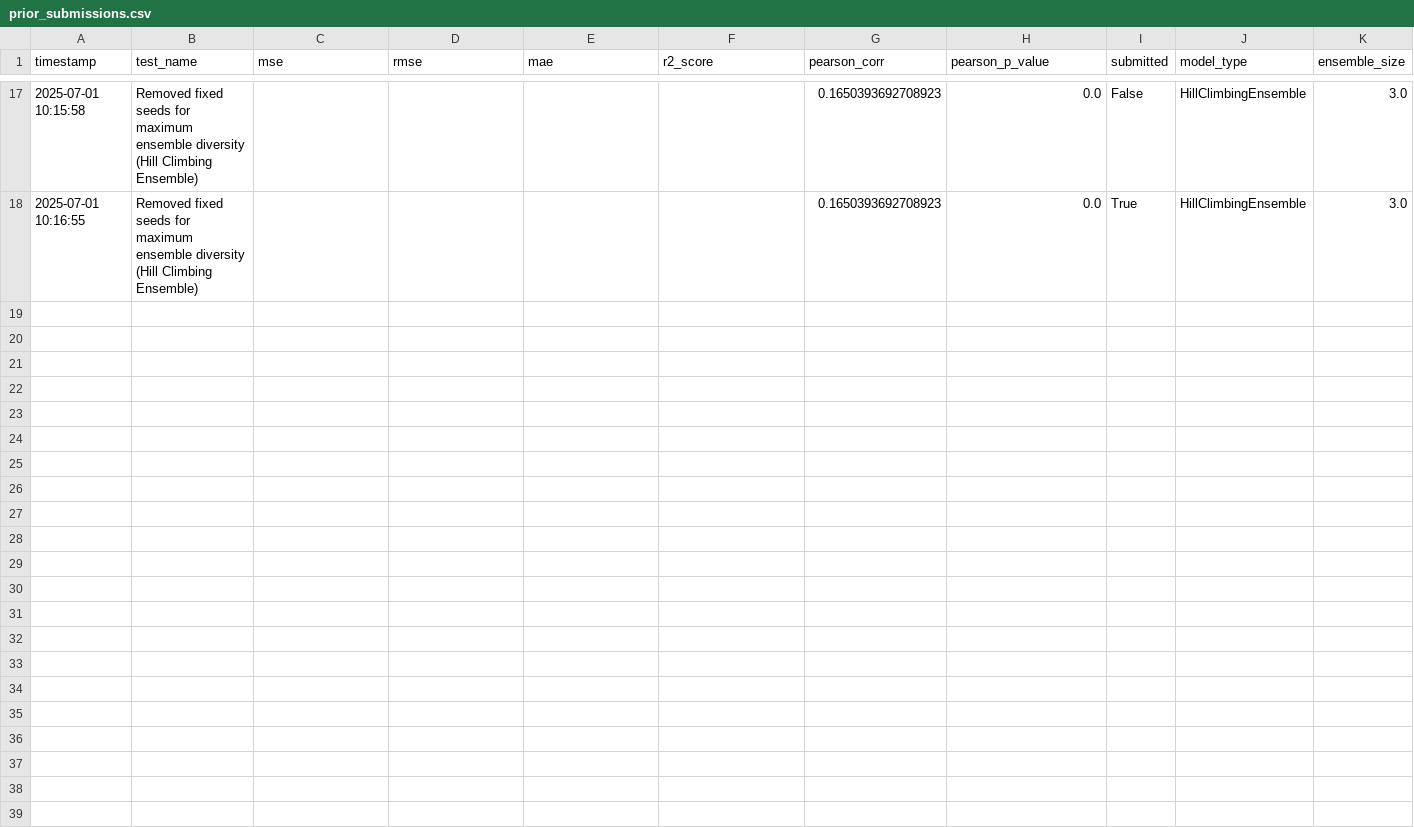
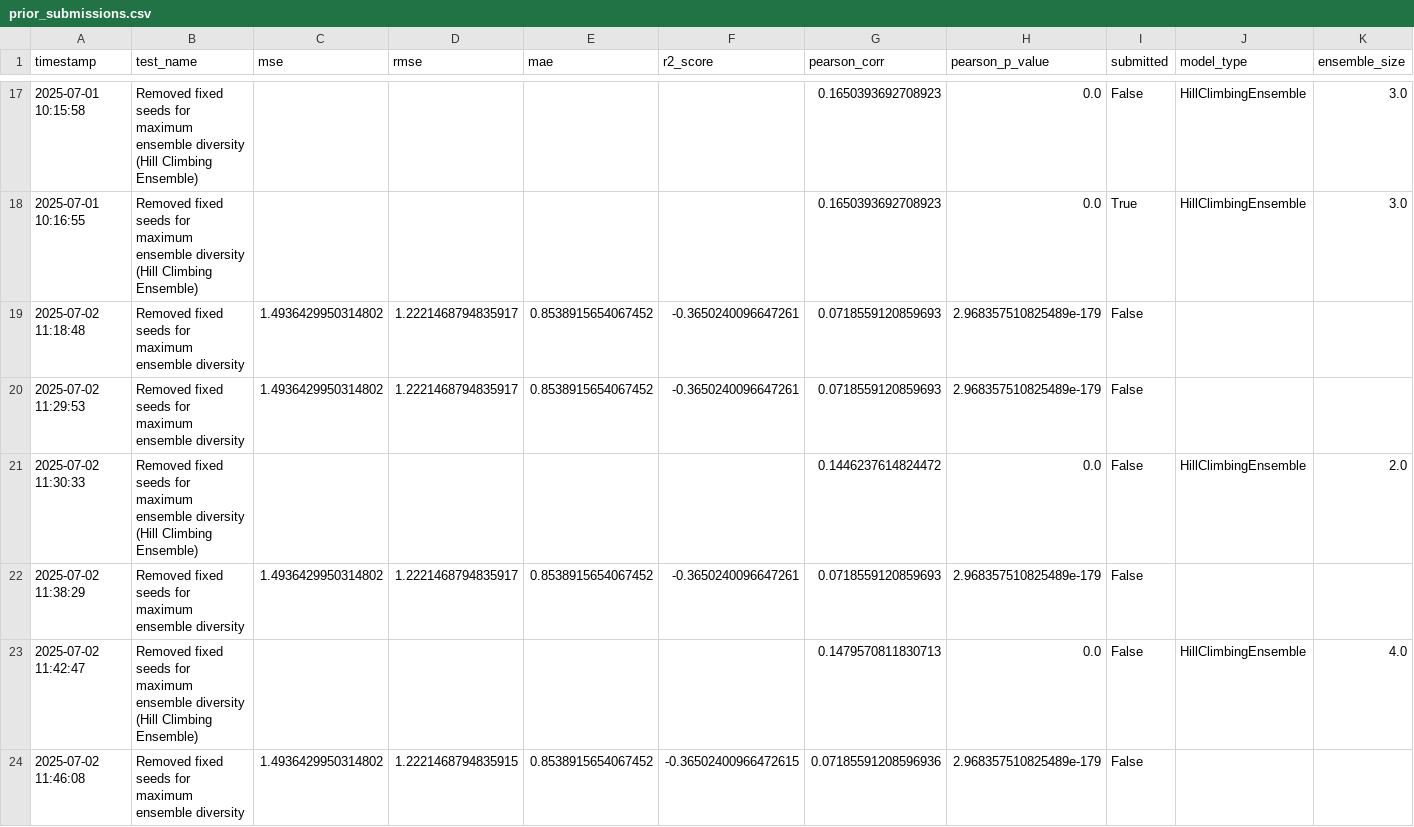
Before and after one commit to adam-sownie/Kaggle-Crypto-Market-Prediction, a CSV file: prior_submissions.csv, drawn as a sheet; only a part is shown, gaps mark what is left out; rows hold the shown columns only; the diff names each change by its address in the sheet, - before the commit and + after, or states it on an @@ line.

```diff
--- a/prior_submissions.csv
+++ b/prior_submissions.csv
+row 19: 2025-07-02 11:18:48 | Removed fixed seeds for maximum ensemble diversity | 1.4936429950314802 | 1.2221468794835917 | 0.8538915654067452 | -0.3650240096647261 | 0.0718559120859693 | 2.968357510825489e-179 | False
+row 20: 2025-07-02 11:29:53 | Removed fixed seeds for maximum ensemble diversity | 1.4936429950314802 | 1.2221468794835917 | 0.8538915654067452 | -0.3650240096647261 | 0.0718559120859693 | 2.968357510825489e-179 | False
+row 21: 2025-07-02 11:30:33 | Removed fixed seeds for maximum ensemble diversity (Hill Climbing Ensemble) |  |  |  |  | 0.1446237614824472 | 0.0 | False | HillClimbingEnsemble | 2.0
+row 22: 2025-07-02 11:38:29 | Removed fixed seeds for maximum ensemble diversity | 1.4936429950314802 | 1.2221468794835917 | 0.8538915654067452 | -0.3650240096647261 | 0.0718559120859693 | 2.968357510825489e-179 | False
+row 23: 2025-07-02 11:42:47 | Removed fixed seeds for maximum ensemble diversity (Hill Climbing Ensemble) |  |  |  |  | 0.1479570811830713 | 0.0 | False | HillClimbingEnsemble | 4.0
+row 24: 2025-07-02 11:46:08 | Removed fixed seeds for maximum ensemble diversity | 1.4936429950314802 | 1.2221468794835915 | 0.8538915654067452 | -0.36502400966472615 | 0.07185591208596936 | 2.968357510825489e-179 | False
```
Also changed, not shown: 9 other files.
